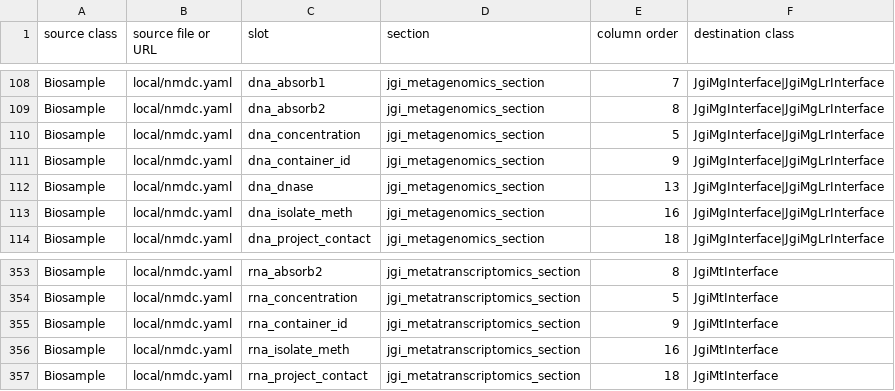
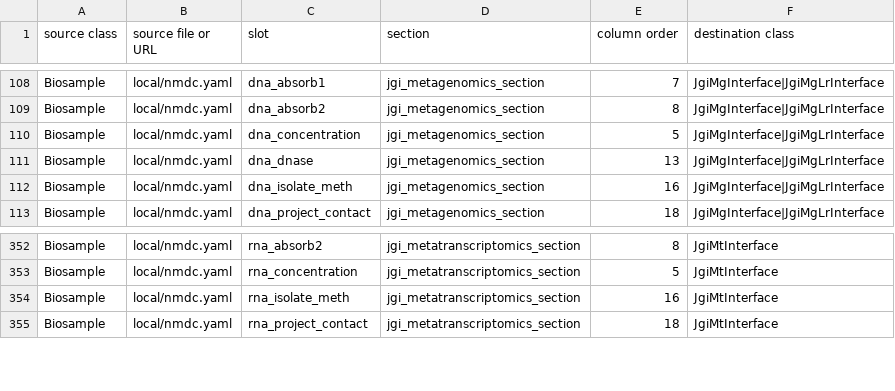
Before and after one commit to microbiomedata/submission-schema, a TSV file: sheets_and_friends/tsv_in/import_slots_regardless.tsv, drawn as a sheet; only a part is shown, gaps mark what is left out.

Commit message:
container_id

```diff
--- a/sheets_and_friends/tsv_in/import_slots_regardless.tsv
+++ b/sheets_and_friends/tsv_in/import_slots_regardless.tsv
@@ -110,3 +110,2 @@ Biosample	local/nmdc.yaml	dna_absorb2	jgi_metagenomics_section	8	JgiMgInterface|
 Biosample	local/nmdc.yaml	dna_concentration	jgi_metagenomics_section	5	JgiMgInterface|JgiMgLrInterface
-Biosample	local/nmdc.yaml	dna_container_id	jgi_metagenomics_section	9	JgiMgInterface|JgiMgLrInterface
 Biosample	local/nmdc.yaml	dna_dnase	jgi_metagenomics_section	13	JgiMgInterface|JgiMgLrInterface
@@ -354,3 +353,2 @@ Biosample	local/nmdc.yaml	rna_absorb2	jgi_metatranscriptomics_section	8	JgiMtInt
 Biosample	local/nmdc.yaml	rna_concentration	jgi_metatranscriptomics_section	5	JgiMtInterface
-Biosample	local/nmdc.yaml	rna_container_id	jgi_metatranscriptomics_section	9	JgiMtInterface
 Biosample	local/nmdc.yaml	rna_isolate_meth	jgi_metatranscriptomics_section	16	JgiMtInterface
```
Also changed, not shown: 1 other file.
